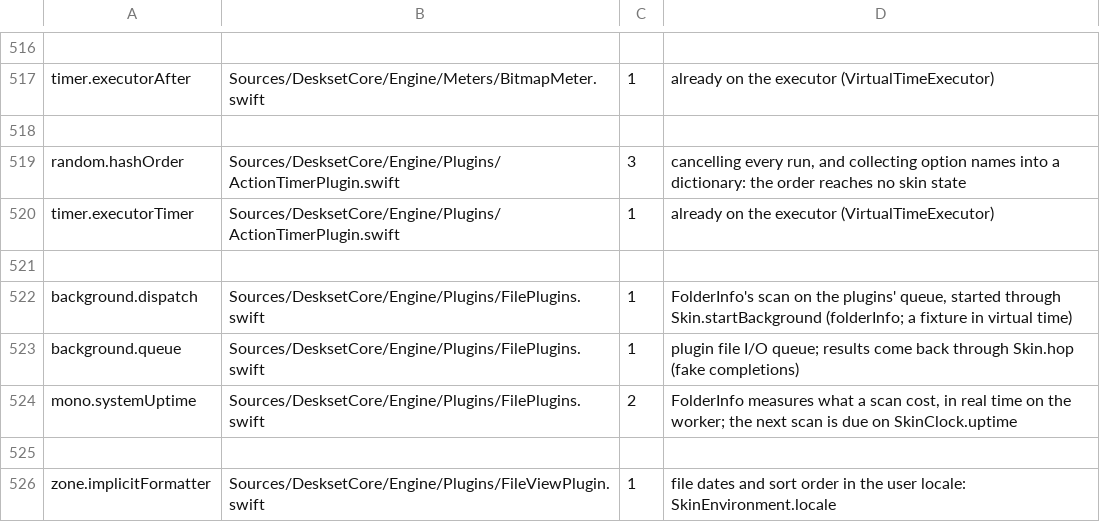
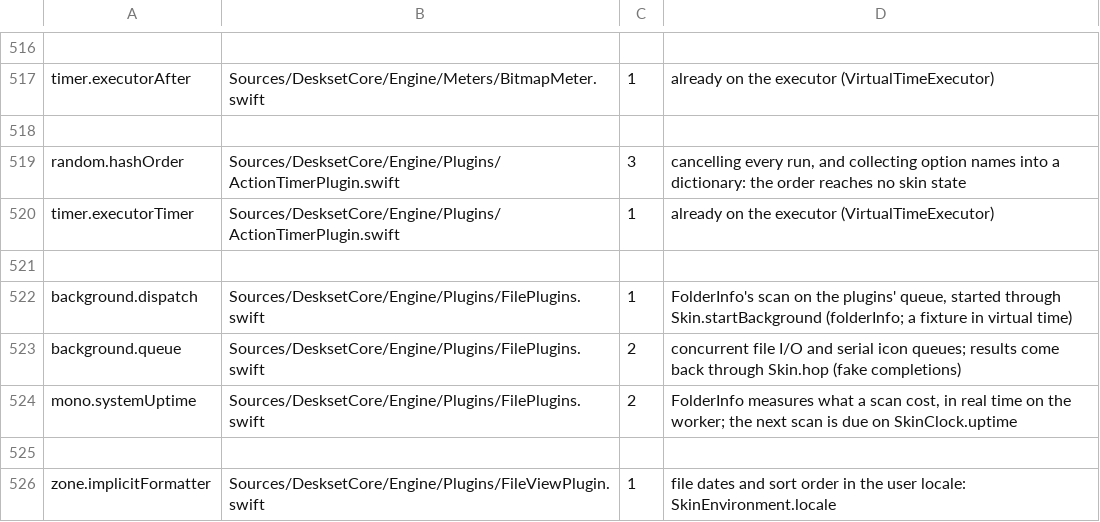
Before and after one commit to jokyme/Deskset, a TSV file: scripts/seams-allowlist.tsv, drawn as a sheet; only a part is shown, gaps mark what is left out.

Commit message:
Isolate file icons from concurrent plugin reads

```diff
--- a/scripts/seams-allowlist.tsv
+++ b/scripts/seams-allowlist.tsv
@@ -522,3 +522,3 @@ timer.executorTimer	Sources/DesksetCore/Engine/Plugins/ActionTimerPlugin.swift	1
 background.dispatch	Sources/DesksetCore/Engine/Plugins/FilePlugins.swift	1	FolderInfo's scan on the plugins' queue, started through Skin.startBackground (folderInfo; a fixture in virtual time)
-background.queue	Sources/DesksetCore/Engine/Plugins/FilePlugins.swift	1	plugin file I/O queue; results come back through Skin.hop (fake completions)
+background.queue	Sources/DesksetCore/Engine/Plugins/FilePlugins.swift	2	concurrent file I/O and serial icon queues; results come back through Skin.hop (fake completions)
 mono.systemUptime	Sources/DesksetCore/Engine/Plugins/FilePlugins.swift	2	FolderInfo measures what a scan cost, in real time on the worker; the next scan is due on SkinClock.uptime
```
Also changed, not shown: 3 other files.
